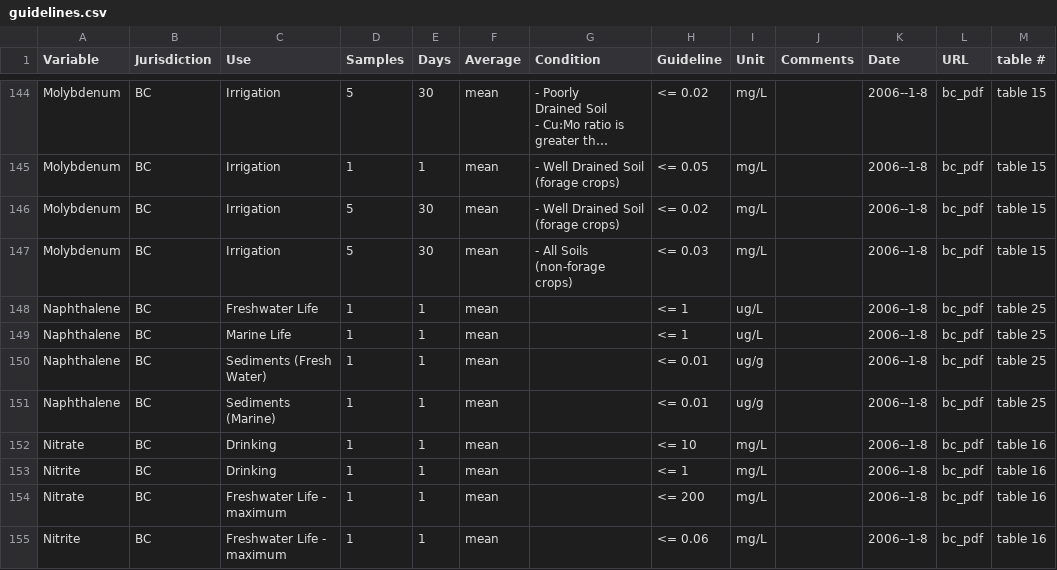
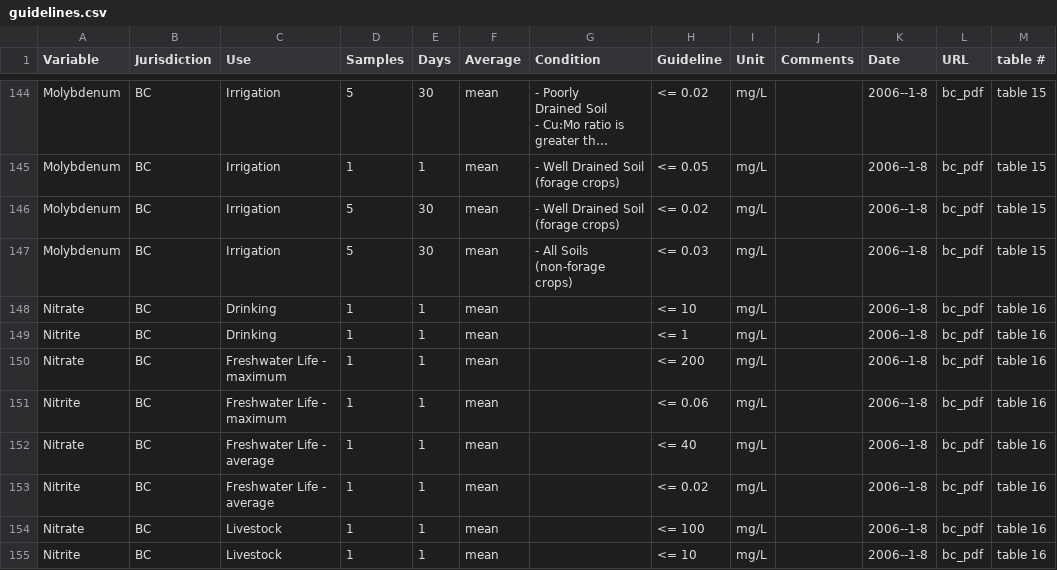
Before and after one commit to bcgov/wqbc, a CSV file: data-raw/guidelines.csv, drawn as a sheet; only a part is shown, gaps mark what is left out; the shorter side is filled out with more unchanged rows; long unchanged cells end in ….

Commit message:
final check for variable and guideline

```diff
--- a/data-raw/guidelines.csv
+++ b/data-raw/guidelines.csv
@@ -168,6 +168,2 @@ Molybdenum,BC,Irrigation,5,30,mean,"- All Soils
 (non-forage crops)",<= 0.03,mg/L,,2006--1-8,bc_pdf,table 15
-Naphthalene,BC,Freshwater Life,1,1,mean,,<= 1,ug/L,,2006--1-8,bc_pdf,table 25
-Naphthalene,BC,Marine Life,1,1,mean,,<= 1,ug/L,,2006--1-8,bc_pdf,table 25
-Naphthalene,BC,Sediments (Fresh Water),1,1,mean,,<= 0.01,ug/g,,2006--1-8,bc_pdf,table 25
-Naphthalene,BC,Sediments (Marine),1,1,mean,,<= 0.01,ug/g,,2006--1-8,bc_pdf,table 25
 Nitrate,BC,Drinking,1,1,mean,,<= 10,mg/L,,2006--1-8,bc_pdf,table 16
```
Also changed, not shown: 1 other file.
